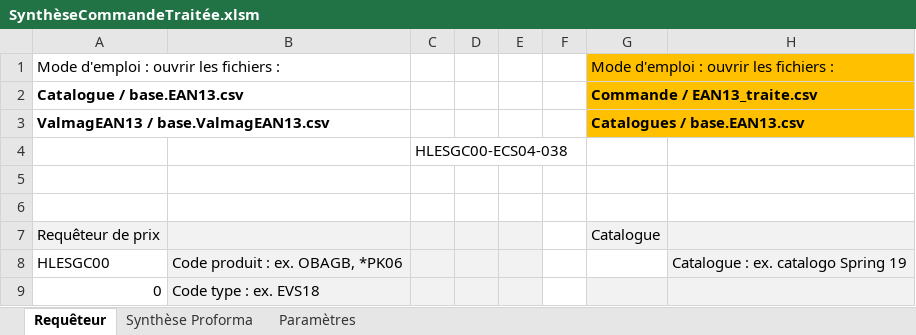
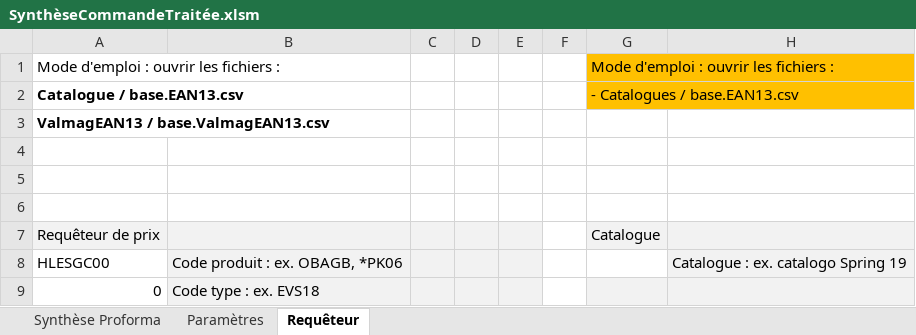
Before and after one commit to jeuleu/obg, an Excel workbook: Commande/SynthèseCommandeTraitée.xlsm, sheet Requêteur, drawn as a sheet; only a part is shown; values as stored, in another font and other column widths than the file's, no borders; the diff covers the shown part only; the diff names each change by its address in the sheet, - before the commit and + after, or states it on an @@ line.

Commit message:
Synthèse commande : recherche des codes produits Valmag

```diff
--- a/Commande/SynthèseCommandeTraitée.xlsm (sheet Requêteur)
+++ b/Commande/SynthèseCommandeTraitée.xlsm (sheet Requêteur)
@@ sheet tab order changed: Synthèse Proforma | Paramètres | Requêteur @@
-G2: Commande / EAN13_traite.csv
+G2: - Catalogues / base.EAN13.csv
-G2 bold: on
+G2 bold: off
-G3: Catalogues / base.EAN13.csv
+G3: (empty)
-G3 fill: #FFC000
+G3 fill: none
-C4: HLESGC00-ECS04-038
+C4: (empty)
```
Also changed, not shown: 20 added rows, 20 removed rows, 91 edited cells and cell formats elsewhere in this sheet, sheet Synthèse Proforma, sheet Paramètres, formulas that keep their value, 2 other files.
